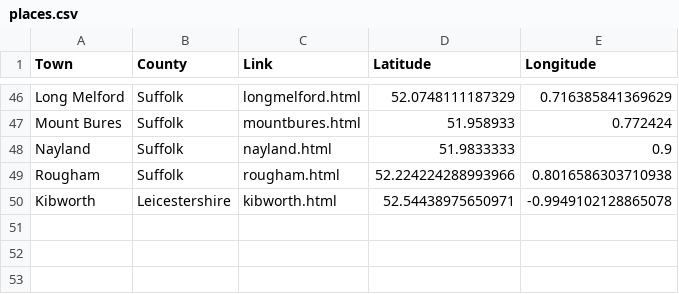
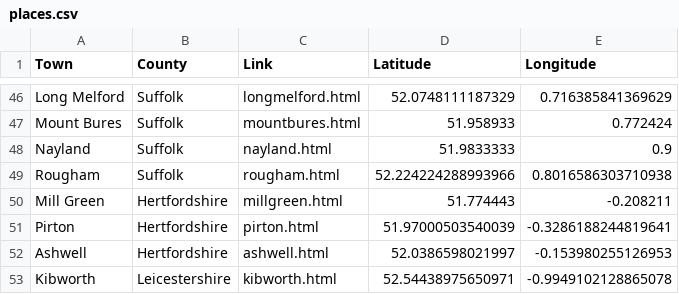
Before and after one commit to rjw57/acautils, a CSV file: output/places.csv, drawn as a sheet; only a part is shown, gaps mark what is left out.

```diff
--- a/output/places.csv
+++ b/output/places.csv
@@ -49,2 +49,5 @@ Nayland,Suffolk,nayland.html,51.9833333,0.9
 Rougham,Suffolk,rougham.html,52.224224288993966,0.8016586303710938
+Mill Green,Hertfordshire,millgreen.html,51.774443,-0.208211
+Pirton,Hertfordshire,pirton.html,51.97000503540039,-0.3286188244819641
+Ashwell,Hertfordshire,ashwell.html,52.0386598021997,-0.153980255126953
 Kibworth,Leicestershire,kibworth.html,52.54438975650971,-0.9949102128865078
```
Also changed, not shown: 2 other files.
